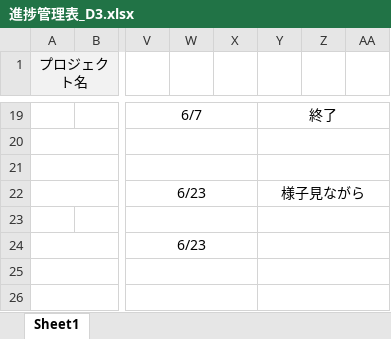
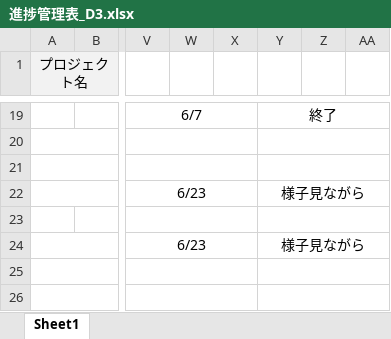
Before and after one commit to dojo2023/D-3, an Excel workbook: doc/進捗管理表_D3.xlsx, sheet Sheet1, drawn as a sheet; only a part is shown, gaps mark what is left out; values as stored, in another font and other column widths than the file's, no borders; conditional formats not drawn; the diff covers the shown part only; the diff names each change by its address in the sheet, - before the commit and + after, or states it on an @@ line.

```diff
--- a/doc/進捗管理表_D3.xlsx (sheet Sheet1)
+++ b/doc/進捗管理表_D3.xlsx (sheet Sheet1)
-Y24: (empty)
+Y24: 様子見ながら
```
Also changed, not shown: 24 added rows elsewhere in this sheet, doc/ファイル構成一覧表_D3.xlsx.
